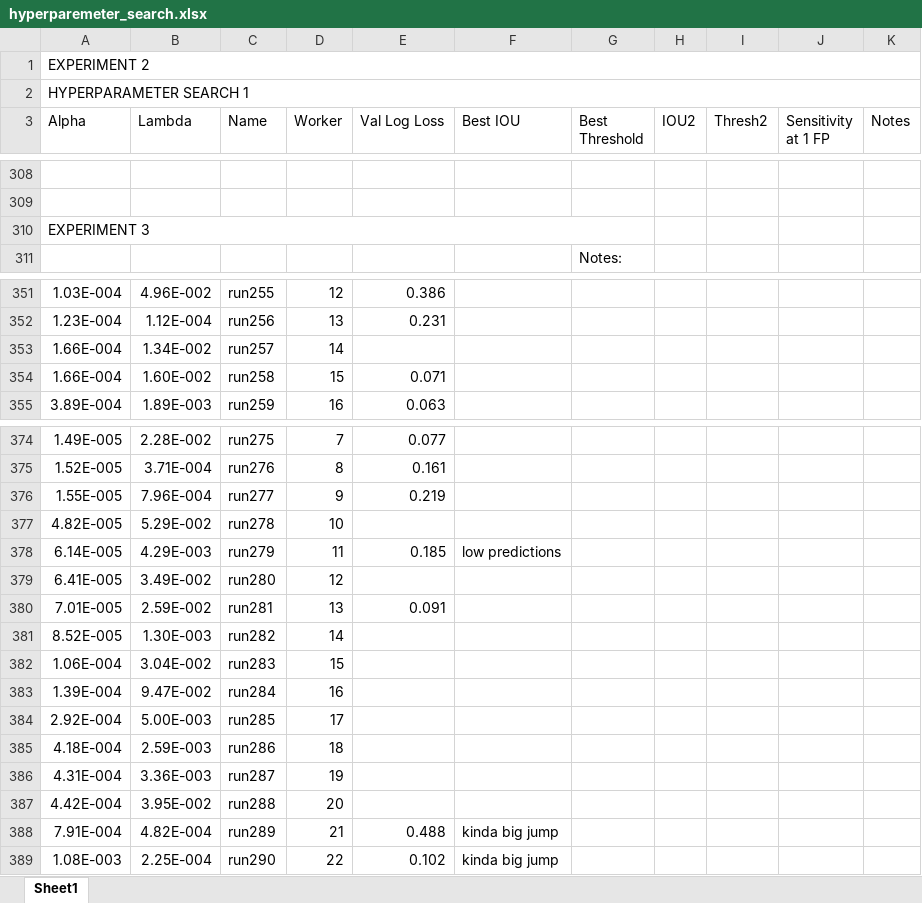
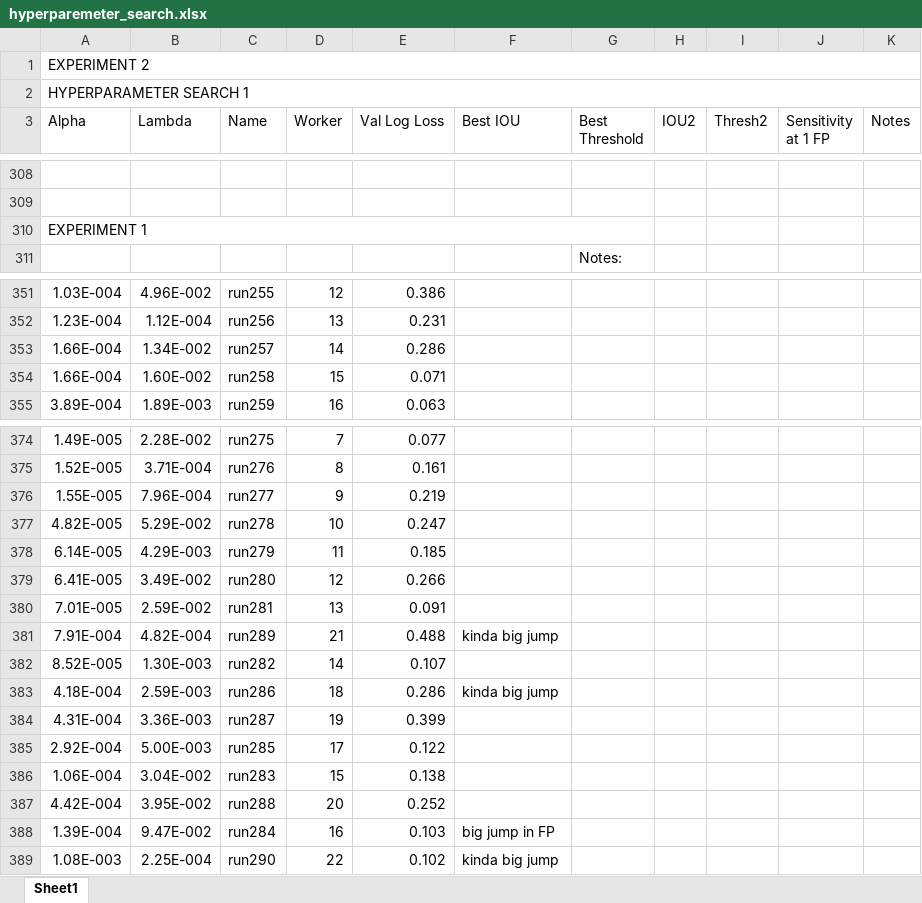
Before and after one commit to ecobost/cnn4brca, an Excel workbook: experiments/hyperparameters/hyperparemeter_search.xlsx, sheet Sheet1, drawn as a sheet; only a part is shown, gaps mark what is left out; values as stored, in another font and other column widths than the file's, no cell formats; removed rows and columns are numbered as before the commit, all else as after; the diff covers the shown part only; the diff names each change by its address in the sheet, - before the commit and + after, or states it on an @@ line.

Commit message:
Hyperaparameter search results for experiment 1

```diff
--- a/experiments/hyperparameters/hyperparemeter_search.xlsx (sheet Sheet1)
+++ b/experiments/hyperparameters/hyperparemeter_search.xlsx (sheet Sheet1)
-A310 (Alpha): EXPERIMENT 3
+A310 (Alpha): EXPERIMENT 1
-E353 (Val Log Loss): (empty)
+E353 (Val Log Loss): 0.286
-E377 (Val Log Loss): (empty)
+E377 (Val Log Loss): 0.247
-F378 (Best IOU): low predictions
+F378 (Best IOU): (empty)
-E379 (Val Log Loss): (empty)
+E379 (Val Log Loss): 0.266
-row 381: 8.52E-005 | 1.30E-003 | run282 | 14
-row 382: 1.06E-004 | 3.04E-002 | run283 | 15
-row 383: 1.39E-004 | 9.47E-002 | run284 | 16
-row 384: 2.92E-004 | 5.00E-003 | run285 | 17
-row 385: 4.18E-004 | 2.59E-003 | run286 | 18
-row 386: 4.31E-004 | 3.36E-003 | run287 | 19
-row 387: 4.42E-004 | 3.95E-002 | run288 | 20
+row 382: 8.52E-005 | 1.30E-003 | run282 | 14 | 0.107
+row 383: 4.18E-004 | 2.59E-003 | run286 | 18 | 0.286 | kinda big jump
+row 384: 4.31E-004 | 3.36E-003 | run287 | 19 | 0.399
+row 385: 2.92E-004 | 5.00E-003 | run285 | 17 | 0.122
+row 386: 1.06E-004 | 3.04E-002 | run283 | 15 | 0.138
+row 387: 4.42E-004 | 3.95E-002 | run288 | 20 | 0.252
+row 388: 1.39E-004 | 9.47E-002 | run284 | 16 | 0.103 | big jump in FP
```
Also changed, not shown: 126 added rows, 14 removed rows and 19 edited cells elsewhere in this sheet, cell formats.
